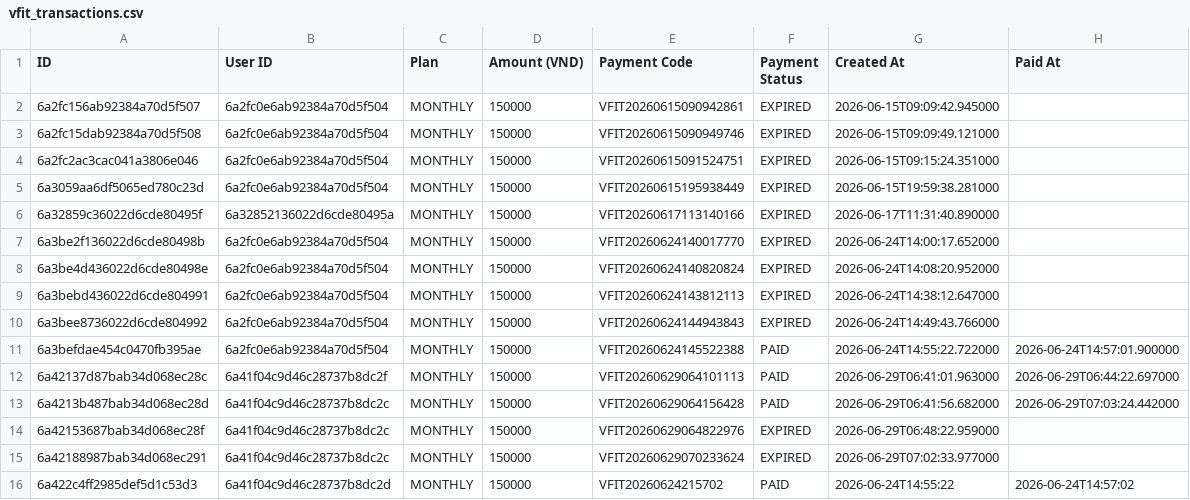
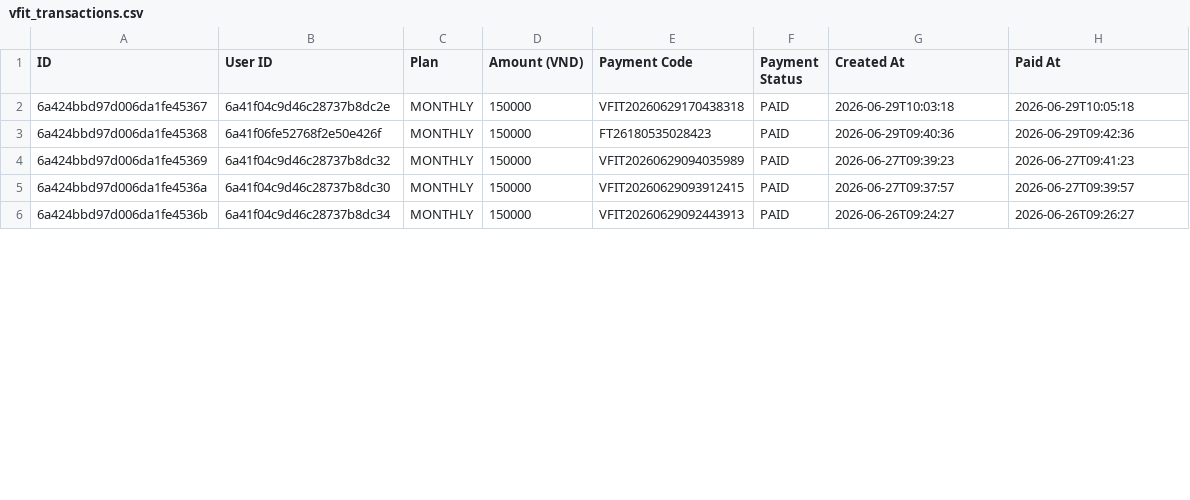
Before and after one commit to nabii-nguyenn213/V-Fit, a CSV file: docs/vfit_transactions.csv, drawn as a sheet; only a part is shown; the diff covers the shown part only.

Commit message:
doc: synchronize exactly 9 SePay transactions and VIP user statuses

```diff
--- a/docs/vfit_transactions.csv
+++ b/docs/vfit_transactions.csv
@@ -1,16 +1,6 @@
 ID,User ID,Plan,Amount (VND),Payment Code,Payment Status,Created At,Paid At
-6a2fc156ab92384a70d5f507,6a2fc0e6ab92384a70d5f504,MONTHLY,150000,VFIT20260615090942861,EXPIRED,2026-06-15T09:09:42.945000,
-6a2fc15dab92384a70d5f508,6a2fc0e6ab92384a70d5f504,MONTHLY,150000,VFIT20260615090949746,EXPIRED,2026-06-15T09:09:49.121000,
-6a2fc2ac3cac041a3806e046,6a2fc0e6ab92384a70d5f504,MONTHLY,150000,VFIT20260615091524751,EXPIRED,2026-06-15T09:15:24.351000,
-6a3059aa6df5065ed780c23d,6a2fc0e6ab92384a70d5f504,MONTHLY,150000,VFIT20260615195938449,EXPIRED,2026-06-15T19:59:38.281000,
-6a32859c36022d6cde80495f,6a32852136022d6cde80495a,MONTHLY,150000,VFIT20260617113140166,EXPIRED,2026-06-17T11:31:40.890000,
-6a3be2f136022d6cde80498b,6a2fc0e6ab92384a70d5f504,MONTHLY,150000,VFIT20260624140017770,EXPIRED,2026-06-24T14:00:17.652000,
-6a3be4d436022d6cde80498e,6a2fc0e6ab92384a70d5f504,MONTHLY,150000,VFIT20260624140820824,EXPIRED,2026-06-24T14:08:20.952000,
-6a3bebd436022d6cde804991,6a2fc0e6ab92384a70d5f504,MONTHLY,150000,VFIT20260624143812113,EXPIRED,2026-06-24T14:38:12.647000,
-6a3bee8736022d6cde804992,6a2fc0e6ab92384a70d5f504,MONTHLY,150000,VFIT20260624144943843,EXPIRED,2026-06-24T14:49:43.766000,
-6a3befdae454c0470fb395ae,6a2fc0e6ab92384a70d5f504,MONTHLY,150000,VFIT20260624145522388,PAID,2026-06-24T14:55:22.722000,2026-06-24T14:57:01.900000
-6a42137d87bab34d068ec28c,6a41f04c9d46c28737b8dc2f,MONTHLY,150000,VFIT20260629064101113,PAID,2026-06-29T06:41:01.963000,2026-06-29T06:44:22.697000
-6a4213b487bab34d068ec28d,6a41f04c9d46c28737b8dc2c,MONTHLY,150000,VFIT20260629064156428,PAID,2026-06-29T06:41:56.682000,2026-06-29T07:03:24.442000
-6a42153687bab34d068ec28f,6a41f04c9d46c28737b8dc2c,MONTHLY,150000,VFIT20260629064822976,EXPIRED,2026-06-29T06:48:22.959000,
-6a42188987bab34d068ec291,6a41f04c9d46c28737b8dc2c,MONTHLY,150000,VFIT20260629070233624,EXPIRED,2026-06-29T07:02:33.977000,
-6a422c4ff2985def5d1c53d3,6a41f04c9d46c28737b8dc2d,MONTHLY,150000,VFIT20260624215702,PAID,2026-06-24T14:55:22,2026-06-24T14:57:02
+6a424bbd97d006da1fe45367,6a41f04c9d46c28737b8dc2e,MONTHLY,150000,VFIT20260629170438318,PAID,2026-06-29T10:03:18,2026-06-29T10:05:18
+6a424bbd97d006da1fe45368,6a41f06fe52768f2e50e426f,MONTHLY,150000,FT26180535028423,PAID,2026-06-29T09:40:36,2026-06-29T09:42:36
+6a424bbd97d006da1fe45369,6a41f04c9d46c28737b8dc32,MONTHLY,150000,VFIT20260629094035989,PAID,2026-06-27T09:39:23,2026-06-27T09:41:23
+6a424bbd97d006da1fe4536a,6a41f04c9d46c28737b8dc30,MONTHLY,150000,VFIT20260629093912415,PAID,2026-06-27T09:37:57,2026-06-27T09:39:57
+6a424bbd97d006da1fe4536b,6a41f04c9d46c28737b8dc34,MONTHLY,150000,VFIT20260629092443913,PAID,2026-06-26T09:24:27,2026-06-26T09:26:27
```
Also changed, not shown: 1 removed row and 20 edited cells elsewhere in this file, docs/vfit_showcase_excel.csv, docs/vfit_users.csv, 1 other file.
